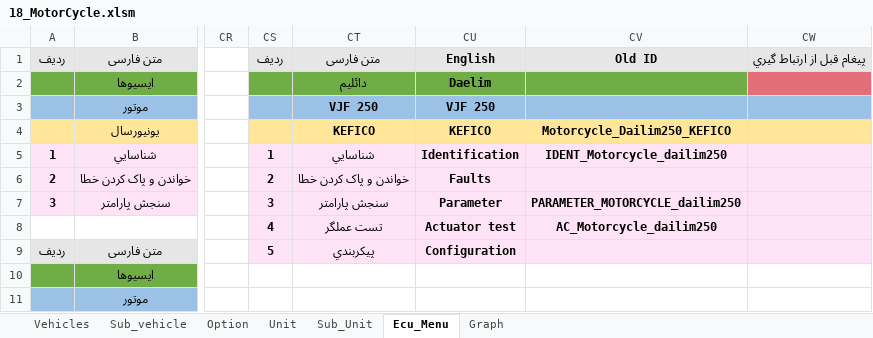
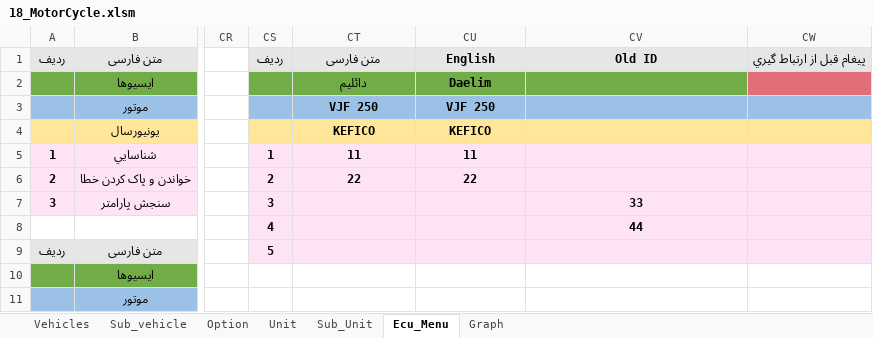
Before and after one commit to workrezvanian-netizen/DiagExcelFiles, an Excel workbook: Diag_Menu/18_MotorCycle.xlsm, sheet Ecu_Menu, drawn as a sheet; only a part is shown, gaps mark what is left out; values as stored, in another font and other column widths than the file's, no borders; the diff names each change by its address in the sheet, - before the commit and + after, or states it on an @@ line.

Commit message:
Update Diag_Menu/18_MotorCycle.xlsm

```diff
--- a/Diag_Menu/18_MotorCycle.xlsm (sheet Ecu_Menu)
+++ b/Diag_Menu/18_MotorCycle.xlsm (sheet Ecu_Menu)
-CV4: Motorcycle_Dailim250_KEFICO
+CV4: (empty)
-CT5: شناسايي
+CT5: 11
-CU5: Identification
+CU5: 11
-CV5: IDENT_Motorcycle_dailim250
+CV5: (empty)
-CT6: خواندن و پاک کردن خطا
+CT6: 22
-CU6: Faults
+CU6: 22
-CT7: سنجش پارامتر
+CT7: (empty)
-CU7: Parameter
+CU7: (empty)
-CV7: PARAMETER_MOTORCYCLE_dailim250
+CV7: 33
-CT8: تست عملگر
+CT8: (empty)
-CU8: Actuator test
+CU8: (empty)
-CV8: AC_Motorcycle_dailim250
+CV8: 44
-CT9: پيکربندي
+CT9: (empty)
-CU9: Configuration
+CU9: (empty)
```
